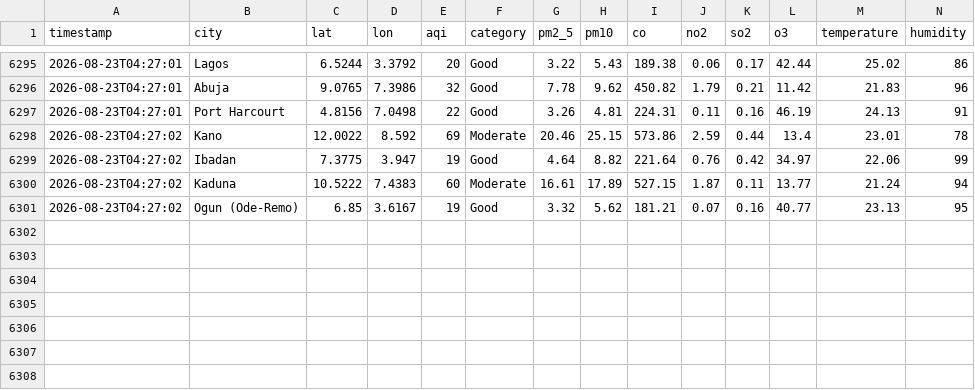
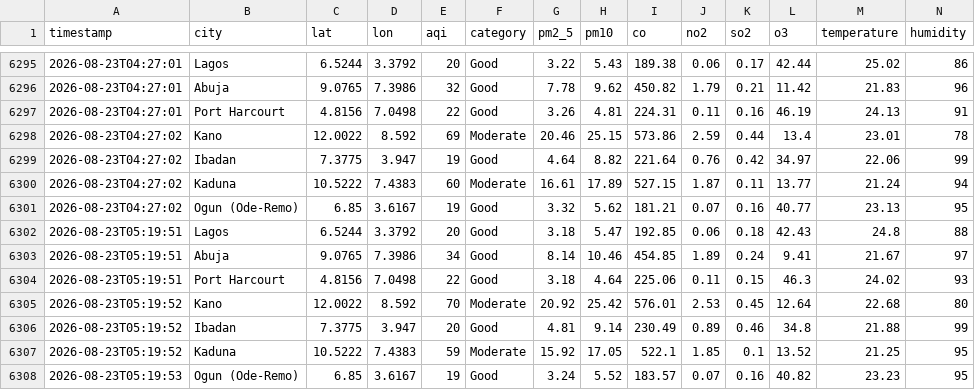
Before and after one commit to extremesam/Air-Quality-Dashboard, a CSV file: data/history.csv, drawn as a sheet; only a part is shown, gaps mark what is left out; rows hold the shown columns only; the diff names each change by its address in the sheet, - before the commit and + after, or states it on an @@ line.

Commit message:
Hourly data update

```diff
--- a/data/history.csv
+++ b/data/history.csv
+row 6302: 2026-08-23T05:19:51 | Lagos | 6.5244 | 3.3792 | 20 | Good | 3.18 | 5.47 | 192.85 | 0.06 | 0.18 | 42.43 | 24.8 | 88
+row 6303: 2026-08-23T05:19:51 | Abuja | 9.0765 | 7.3986 | 34 | Good | 8.14 | 10.46 | 454.85 | 1.89 | 0.24 | 9.41 | 21.67 | 97
+row 6304: 2026-08-23T05:19:51 | Port Harcourt | 4.8156 | 7.0498 | 22 | Good | 3.18 | 4.64 | 225.06 | 0.11 | 0.15 | 46.3 | 24.02 | 93
+row 6305: 2026-08-23T05:19:52 | Kano | 12.0022 | 8.592 | 70 | Moderate | 20.92 | 25.42 | 576.01 | 2.53 | 0.45 | 12.64 | 22.68 | 80
+row 6306: 2026-08-23T05:19:52 | Ibadan | 7.3775 | 3.947 | 20 | Good | 4.81 | 9.14 | 230.49 | 0.89 | 0.46 | 34.8 | 21.88 | 99
+row 6307: 2026-08-23T05:19:52 | Kaduna | 10.5222 | 7.4383 | 59 | Moderate | 15.92 | 17.05 | 522.1 | 1.85 | 0.1 | 13.52 | 21.25 | 95
+row 6308: 2026-08-23T05:19:53 | Ogun (Ode-Remo) | 6.85 | 3.6167 | 19 | Good | 3.24 | 5.52 | 183.57 | 0.07 | 0.16 | 40.82 | 23.23 | 95
```
Also changed, not shown: data/air_quality.csv, 2 other files.
